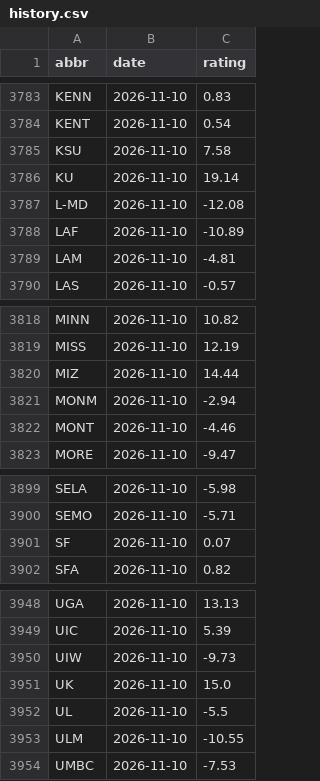
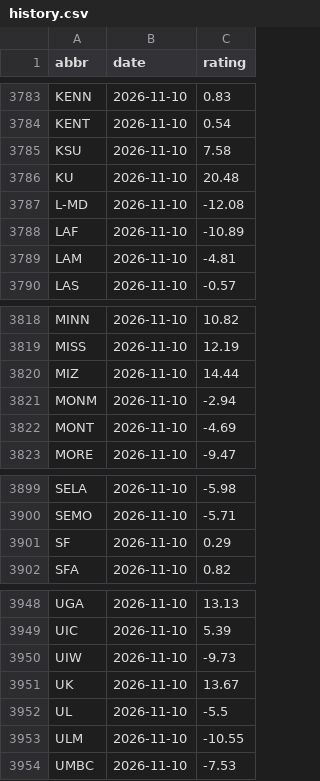
Before and after one commit to chronicaria/cbb, a CSV file: data/history.csv, drawn as a sheet; only a part is shown, gaps mark what is left out.

```diff
--- a/data/history.csv
+++ b/data/history.csv
@@ -3785,3 +3785,3 @@ KENT,2026-11-10,0.54
 KSU,2026-11-10,7.58
-KU,2026-11-10,19.14
+KU,2026-11-10,20.48
 L-MD,2026-11-10,-12.08
@@ -3821,3 +3821,3 @@ MIZ,2026-11-10,14.44
 MONM,2026-11-10,-2.94
-MONT,2026-11-10,-4.46
+MONT,2026-11-10,-4.69
 MORE,2026-11-10,-9.47
@@ -3900,3 +3900,3 @@ SELA,2026-11-10,-5.98
 SEMO,2026-11-10,-5.71
-SF,2026-11-10,0.07
+SF,2026-11-10,0.29
 SFA,2026-11-10,0.82
@@ -3950,3 +3950,3 @@ UIC,2026-11-10,5.39
 UIW,2026-11-10,-9.73
-UK,2026-11-10,15.0
+UK,2026-11-10,13.67
 UL,2026-11-10,-5.5
```
Also changed, not shown: data/schedule.csv, data/teams.csv, 2 other files.
